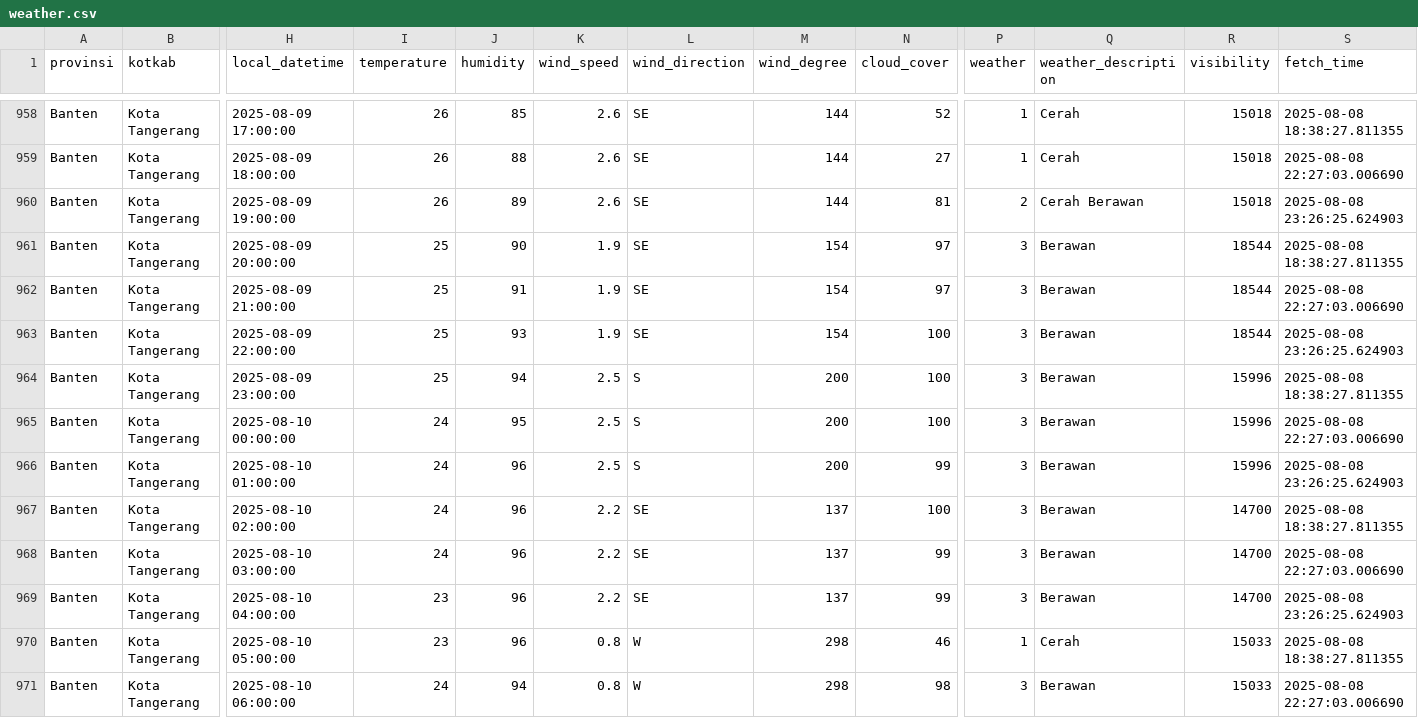
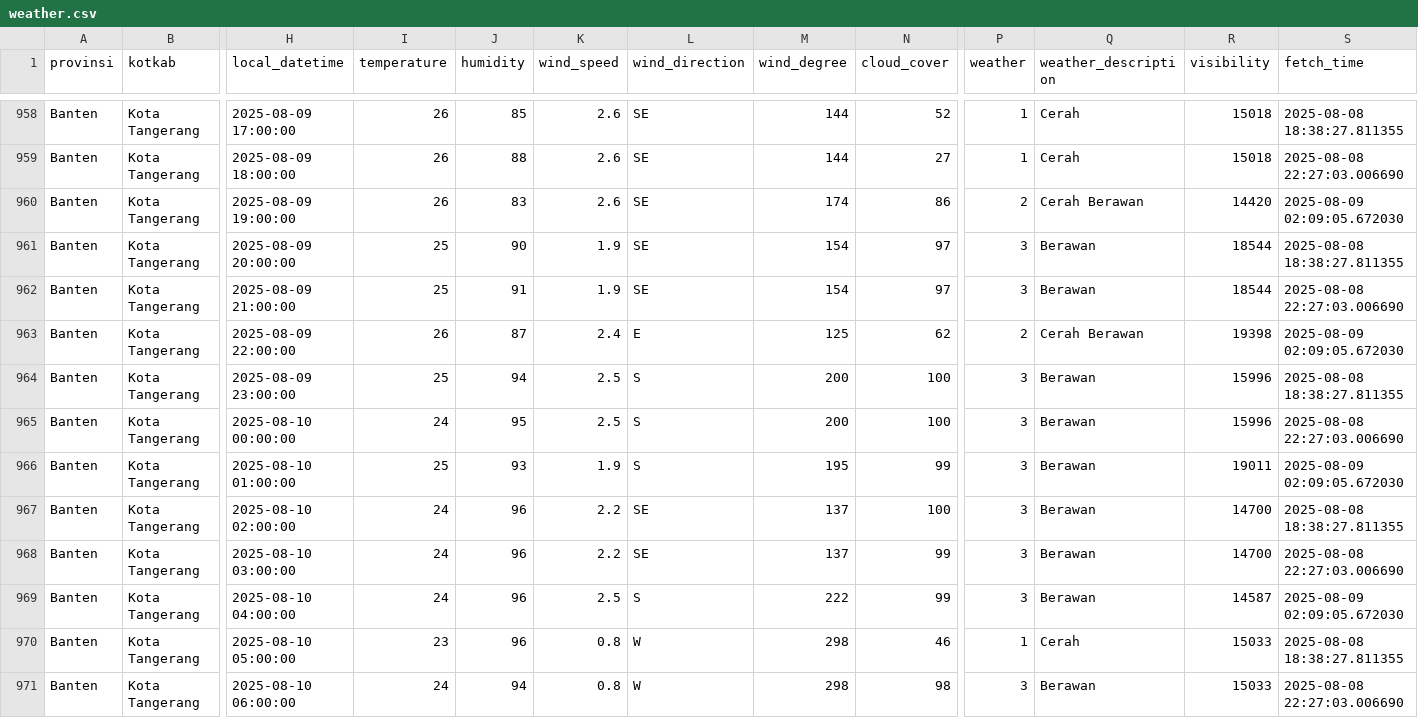
Before and after one commit to f2rra/Eksperimen_SML_Fathur, a CSV file: data/weather.csv, drawn as a sheet; only a part is shown, gaps mark what is left out; the diff covers the shown part only; the diff names each change by its address in the sheet, - before the commit and + after, or states it on an @@ line.

```diff
--- a/data/weather.csv
+++ b/data/weather.csv
-J960 (humidity): 89
+J960 (humidity): 83
-M960 (wind_degree): 144
+M960 (wind_degree): 174
-N960 (cloud_cover): 81
+N960 (cloud_cover): 86
-R960 (visibility): 15018
+R960 (visibility): 14420
-S960 (fetch_time): 2025-08-08 23:26:25.624903
+S960 (fetch_time): 2025-08-09 02:09:05.672030
-I963 (temperature): 25
+I963 (temperature): 26
-J963 (humidity): 93
+J963 (humidity): 87
-K963 (wind_speed): 1.9
+K963 (wind_speed): 2.4
-L963 (wind_direction): SE
+L963 (wind_direction): E
-M963 (wind_degree): 154
+M963 (wind_degree): 125
-N963 (cloud_cover): 100
+N963 (cloud_cover): 62
-P963 (weather): 3
+P963 (weather): 2
-Q963 (weather_description): Berawan
+Q963 (weather_description): Cerah Berawan
-R963 (visibility): 18544
+R963 (visibility): 19398
-S963 (fetch_time): 2025-08-08 23:26:25.624903
+S963 (fetch_time): 2025-08-09 02:09:05.672030
-I966 (temperature): 24
+I966 (temperature): 25
-J966 (humidity): 96
+J966 (humidity): 93
-K966 (wind_speed): 2.5
+K966 (wind_speed): 1.9
-M966 (wind_degree): 200
+M966 (wind_degree): 195
-R966 (visibility): 15996
+R966 (visibility): 19011
-S966 (fetch_time): 2025-08-08 23:26:25.624903
+S966 (fetch_time): 2025-08-09 02:09:05.672030
-I969 (temperature): 23
+I969 (temperature): 24
-K969 (wind_speed): 2.2
+K969 (wind_speed): 2.5
-L969 (wind_direction): SE
+L969 (wind_direction): S
-M969 (wind_degree): 137
+M969 (wind_degree): 222
-R969 (visibility): 14700
+R969 (visibility): 14587
-S969 (fetch_time): 2025-08-08 23:26:25.624903
+S969 (fetch_time): 2025-08-09 02:09:05.672030
```
Also changed, not shown: 150 edited cells elsewhere in this file, preprocessing/weather_preprocessed.csv.
